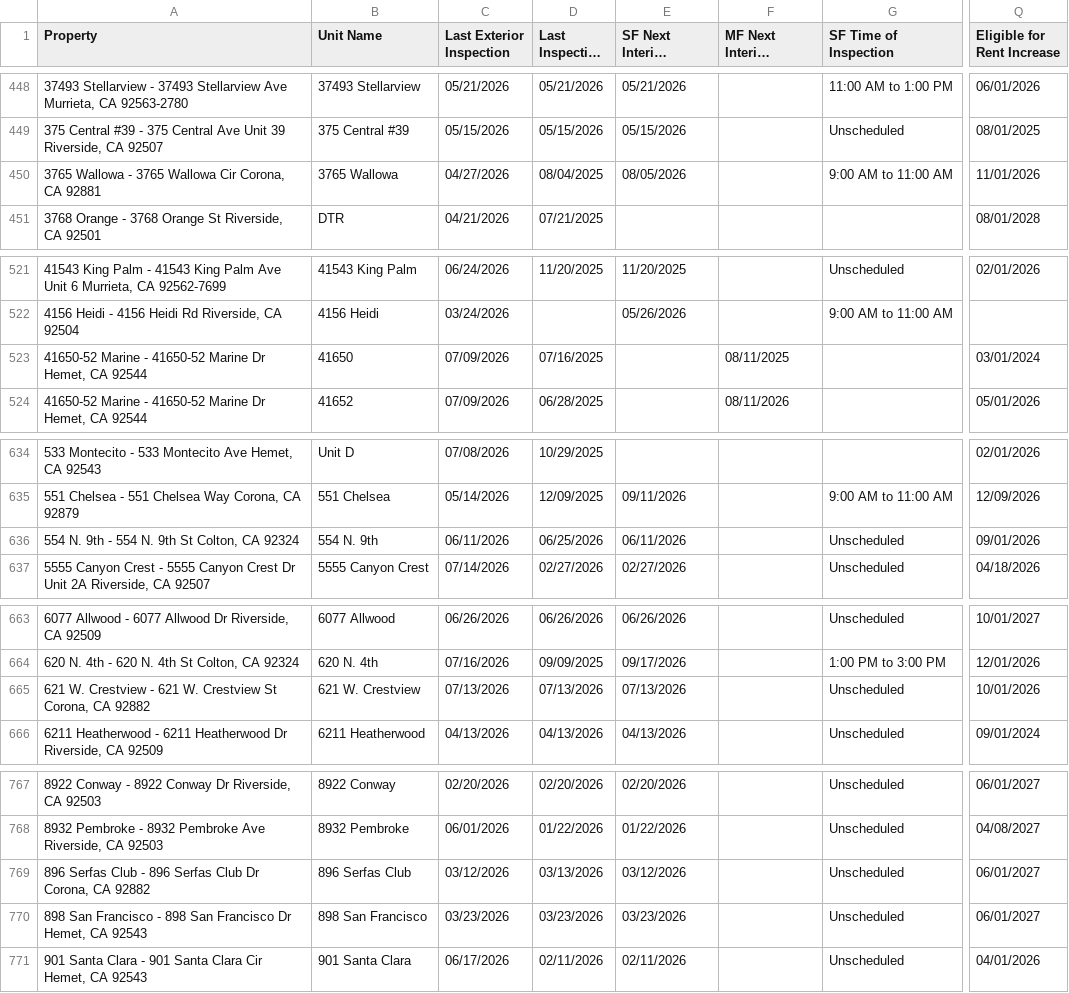
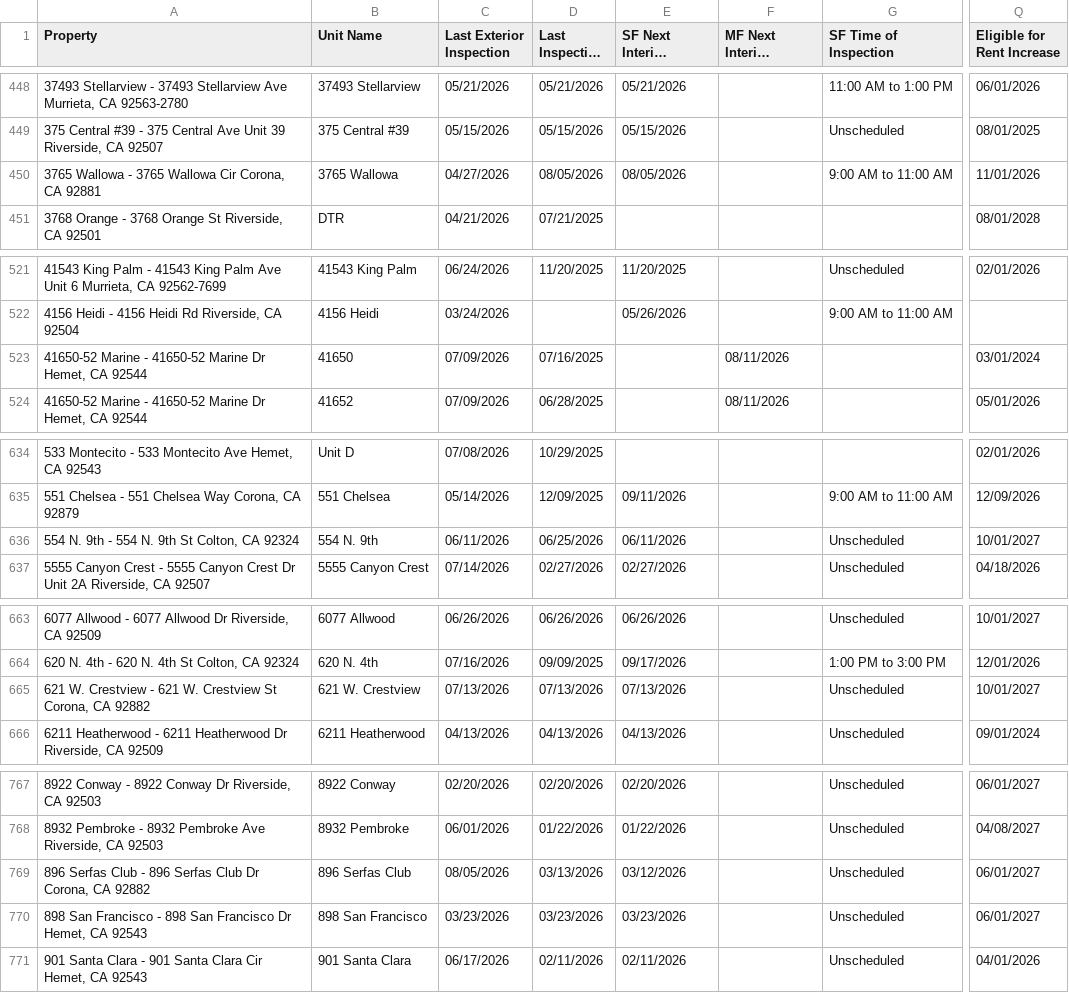
Before and after one commit to ryconn-pm/inspection-portal, a CSV file: data/report.csv, drawn as a sheet; only a part is shown, gaps mark what is left out; long unchanged cells end in …; the diff covers the shown part only; the diff names each change by its address in the sheet, - before the commit and + after, or states it on an @@ line.

Commit message:
Auto-update inspection report

```diff
--- a/data/report.csv
+++ b/data/report.csv
-D450 (Last Inspection Date): 08/04/2025
+D450 (Last Inspection Date): 08/05/2026
-F523 (MF Next Interior Inspection): 08/11/2025
+F523 (MF Next Interior Inspection): 08/11/2026
-Q636 (Eligible for Rent Increase): 09/01/2026
+Q636 (Eligible for Rent Increase): 10/01/2027
-Q665 (Eligible for Rent Increase): 10/01/2026
+Q665 (Eligible for Rent Increase): 10/01/2027
-C769 (Last Exterior Inspection): 03/12/2026
+C769 (Last Exterior Inspection): 08/05/2026
```
Also changed, not shown: 18 edited cells elsewhere in this file.
